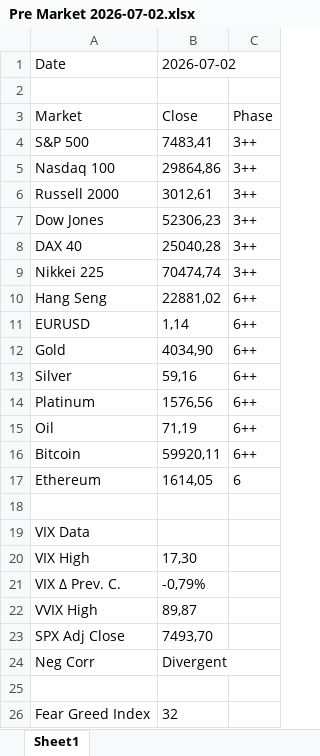
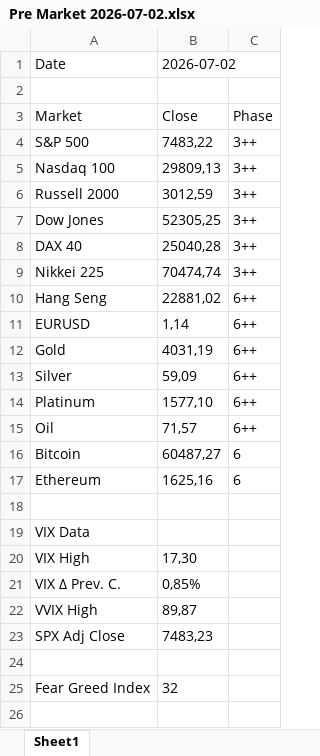
Before and after one commit to DanielHirsch77/DanielHirsch77.github.io, an Excel workbook: market-prep/Pre Market 2026-07-02.xlsx, sheet Sheet1, drawn as a sheet; values as stored, in another font and other column widths than the file's, no borders; the diff names each change by its address in the sheet, - before the commit and + after, or states it on an @@ line.

Commit message:
Pre Market Thu 2026-07-02

```diff
--- a/market-prep/Pre Market 2026-07-02.xlsx (sheet Sheet1)
+++ b/market-prep/Pre Market 2026-07-02.xlsx (sheet Sheet1)
-B4: 7483,41
+B4: 7483,22
-B5: 29864,86
+B5: 29809,13
-B6: 3012,61
+B6: 3012,59
-B7: 52306,23
+B7: 52305,25
-B12: 4034,90
+B12: 4031,19
-B13: 59,16
+B13: 59,09
-B14: 1576,56
+B14: 1577,10
-B15: 71,19
+B15: 71,57
-B16: 59920,11
+B16: 60487,27
-C16: 6++
+C16: 6
-B17: 1614,05
+B17: 1625,16
-B21: -0,79%
+B21: 0,85%
-B23: 7493,70
+B23: 7483,23
-row 24: Neg Corr | Divergent
```
Also changed, not shown: 1 other file.
